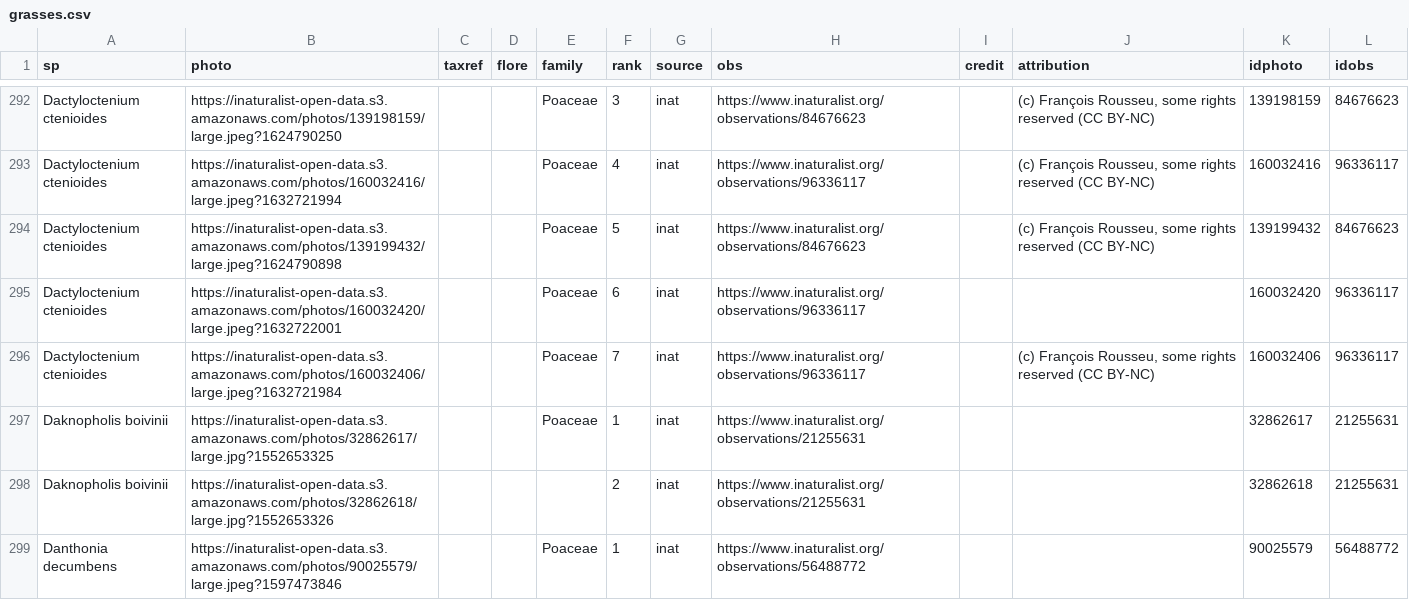
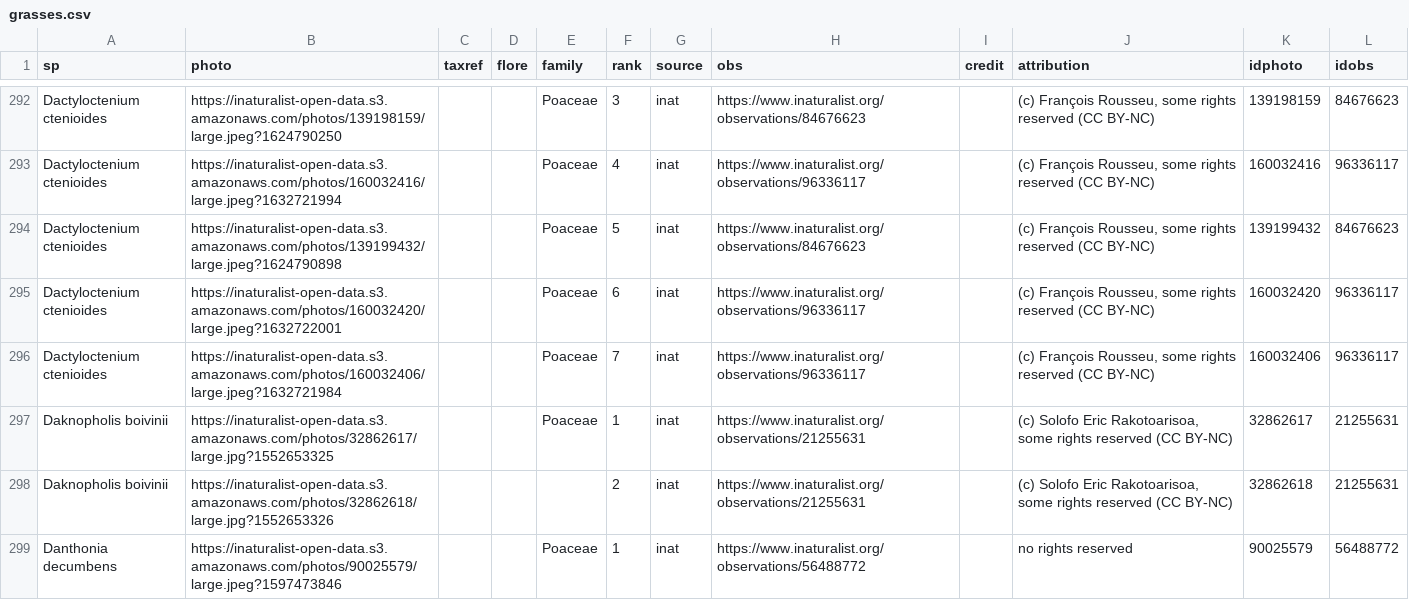
Before and after one commit to frousseu/reunion_graminoids, a CSV file: grasses.csv, drawn as a sheet; only a part is shown, gaps mark what is left out; the diff covers the shown part only.

```diff
--- a/grasses.csv
+++ b/grasses.csv
@@ -294,6 +294,6 @@
 "Dactyloctenium ctenioides";"https://inaturalist-open-data.s3.amazonaws.com/photos/139199432/large.jpeg?1624790898";;;"Poaceae";5;"inat";"https://www.inaturalist.org/observations/84676623";;"(c) François Rousseu, some rights reserved (CC BY-NC)";"139199432";"84676623"
-"Dactyloctenium ctenioides";"https://inaturalist-open-data.s3.amazonaws.com/photos/160032420/large.jpeg?1632722001";;;"Poaceae";6;"inat";"https://www.inaturalist.org/observations/96336117";;"";"160032420";"96336117"
+"Dactyloctenium ctenioides";"https://inaturalist-open-data.s3.amazonaws.com/photos/160032420/large.jpeg?1632722001";;;"Poaceae";6;"inat";"https://www.inaturalist.org/observations/96336117";;"(c) François Rousseu, some rights reserved (CC BY-NC)";"160032420";"96336117"
 "Dactyloctenium ctenioides";"https://inaturalist-open-data.s3.amazonaws.com/photos/160032406/large.jpeg?1632721984";;;"Poaceae";7;"inat";"https://www.inaturalist.org/observations/96336117";;"(c) François Rousseu, some rights reserved (CC BY-NC)";"160032406";"96336117"
-"Daknopholis boivinii";"https://inaturalist-open-data.s3.amazonaws.com/photos/32862617/large.jpg?1552653325";;;"Poaceae";1;"inat";"https://www.inaturalist.org/observations/21255631";;"";"32862617";"21255631"
-"Daknopholis boivinii";"https://inaturalist-open-data.s3.amazonaws.com/photos/32862618/large.jpg?1552653326";;;;2;"inat";"https://www.inaturalist.org/observations/21255631";;"";"32862618";"21255631"
-"Danthonia decumbens";"https://inaturalist-open-data.s3.amazonaws.com/photos/90025579/large.jpeg?1597473846";;;"Poaceae";1;"inat";"https://www.inaturalist.org/observations/56488772";;"";"90025579";"56488772"
+"Daknopholis boivinii";"https://inaturalist-open-data.s3.amazonaws.com/photos/32862617/large.jpg?1552653325";;;"Poaceae";1;"inat";"https://www.inaturalist.org/observations/21255631";;"(c) Solofo Eric Rakotoarisoa, some rights reserved (CC BY-NC)";"32862617";"21255631"
+"Daknopholis boivinii";"https://inaturalist-open-data.s3.amazonaws.com/photos/32862618/large.jpg?1552653326";;;;2;"inat";"https://www.inaturalist.org/observations/21255631";;"(c) Solofo Eric Rakotoarisoa, some rights reserved (CC BY-NC)";"32862618";"21255631"
+"Danthonia decumbens";"https://inaturalist-open-data.s3.amazonaws.com/photos/90025579/large.jpeg?1597473846";;;"Poaceae";1;"inat";"https://www.inaturalist.org/observations/56488772";;"no rights reserved";"90025579";"56488772"
```
Also changed, not shown: 82 edited cells elsewhere in this file, 1 other file.
